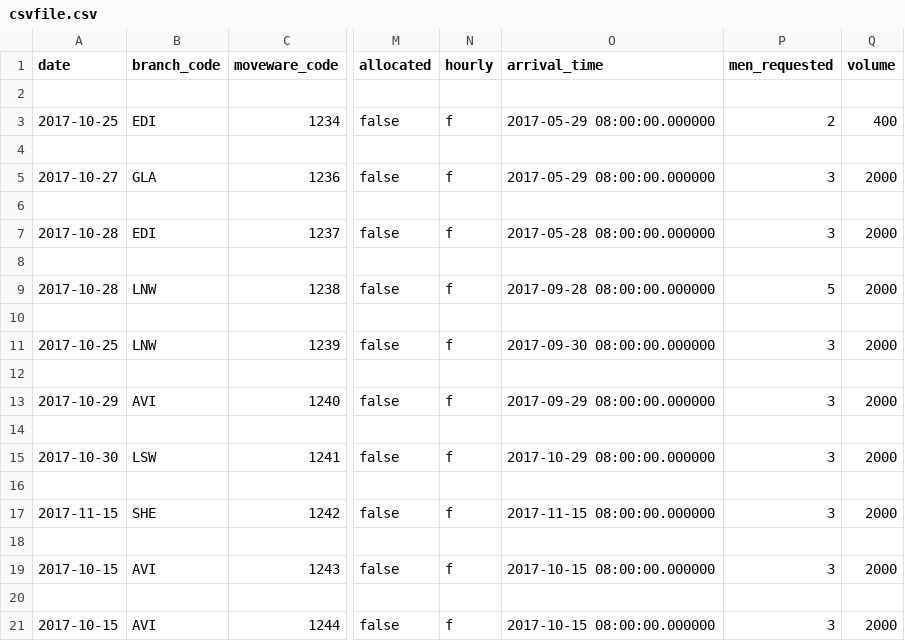
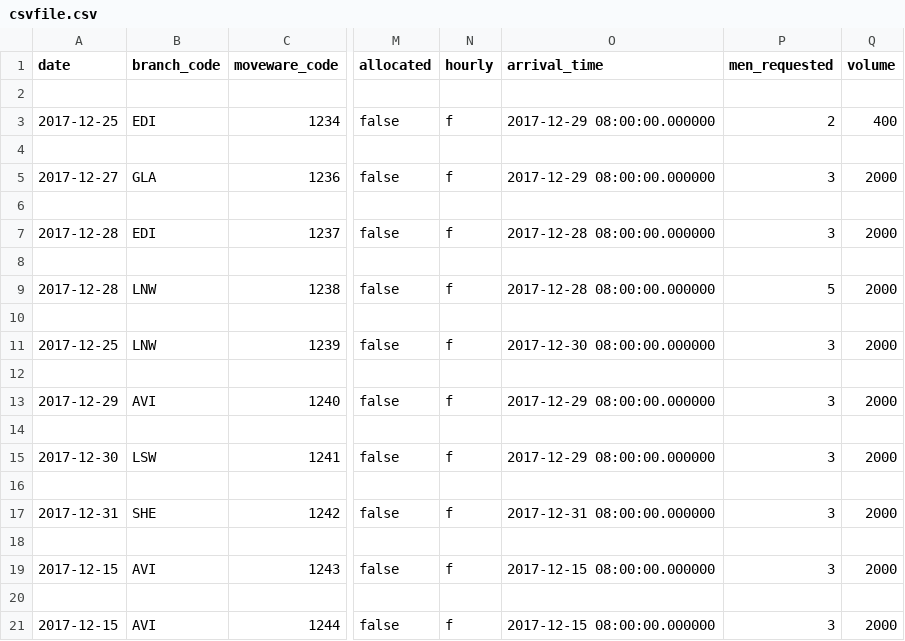
Before and after one commit to sandalaphon/removals, a CSV file: react/csvfile.csv, drawn as a sheet; only a part is shown, gaps mark what is left out; the diff names each change by its address in the sheet, - before the commit and + after, or states it on an @@ line.

```diff
--- a/react/csvfile.csv
+++ b/react/csvfile.csv
-A3 (date): 2017-10-25
+A3 (date): 2017-12-25
-O3 (arrival_time): 2017-05-29 08:00:00.000000
+O3 (arrival_time): 2017-12-29 08:00:00.000000
-A5 (date): 2017-10-27
+A5 (date): 2017-12-27
-O5 (arrival_time): 2017-05-29 08:00:00.000000
+O5 (arrival_time): 2017-12-29 08:00:00.000000
-A7 (date): 2017-10-28
+A7 (date): 2017-12-28
-O7 (arrival_time): 2017-05-28 08:00:00.000000
+O7 (arrival_time): 2017-12-28 08:00:00.000000
-A9 (date): 2017-10-28
+A9 (date): 2017-12-28
-O9 (arrival_time): 2017-09-28 08:00:00.000000
+O9 (arrival_time): 2017-12-28 08:00:00.000000
-A11 (date): 2017-10-25
+A11 (date): 2017-12-25
-O11 (arrival_time): 2017-09-30 08:00:00.000000
+O11 (arrival_time): 2017-12-30 08:00:00.000000
-A13 (date): 2017-10-29
+A13 (date): 2017-12-29
-O13 (arrival_time): 2017-09-29 08:00:00.000000
+O13 (arrival_time): 2017-12-29 08:00:00.000000
-A15 (date): 2017-10-30
+A15 (date): 2017-12-30
-O15 (arrival_time): 2017-10-29 08:00:00.000000
+O15 (arrival_time): 2017-12-29 08:00:00.000000
-A17 (date): 2017-11-15
+A17 (date): 2017-12-31
-O17 (arrival_time): 2017-11-15 08:00:00.000000
+O17 (arrival_time): 2017-12-31 08:00:00.000000
-A19 (date): 2017-10-15
+A19 (date): 2017-12-15
-O19 (arrival_time): 2017-10-15 08:00:00.000000
+O19 (arrival_time): 2017-12-15 08:00:00.000000
-A21 (date): 2017-10-15
+A21 (date): 2017-12-15
-O21 (arrival_time): 2017-10-15 08:00:00.000000
+O21 (arrival_time): 2017-12-15 08:00:00.000000
```
Also changed, not shown: react/surveys.csv, 11 other files.
